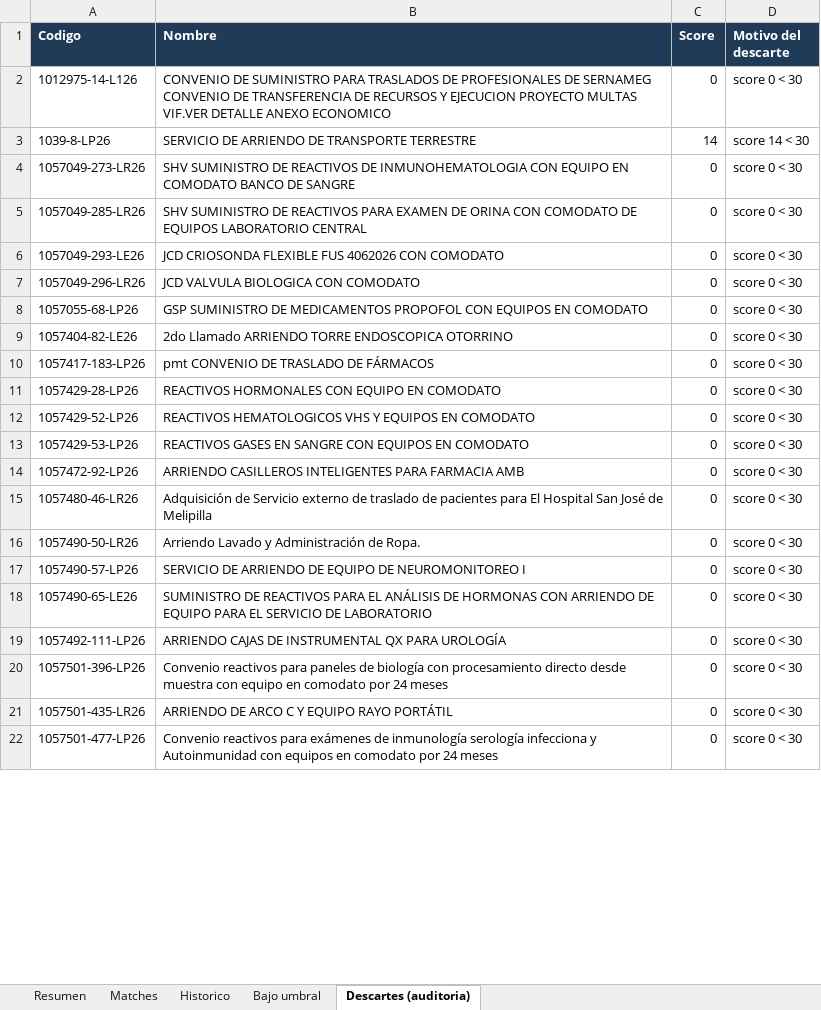
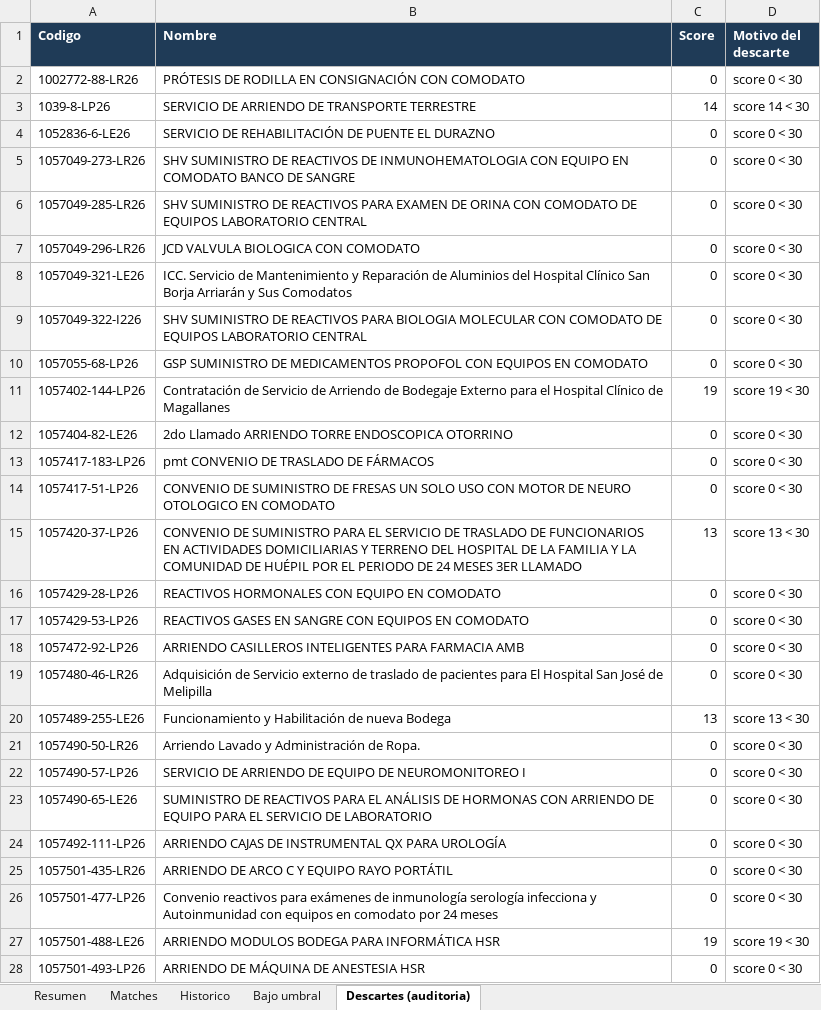
Before and after one commit to Strolj-Oderlink/radar-licitaciones, an Excel workbook: docs/licitaciones-ultima.xlsx, sheet Descartes (auditoria), drawn as a sheet; only a part is shown; values as stored, in another font and other column widths than the file's, no borders; removed rows and columns are numbered as before the commit, all else as after; the diff covers the shown part only; the diff names each change by its address in the sheet, - before the commit and + after, or states it on an @@ line.

```diff
--- a/docs/licitaciones-ultima.xlsx (sheet Descartes (auditoria))
+++ b/docs/licitaciones-ultima.xlsx (sheet Descartes (auditoria))
-A2 (Codigo): 1012975-14-L126
+A2 (Codigo): 1002772-88-LR26
-B2 (Nombre): CONVENIO DE SUMINISTRO PARA TRASLADOS DE PROFESIONALES DE SERNAMEG CONVENIO DE TRANSFERENCIA DE RECURSOS Y EJECUCION PROYECTO MULTAS VIF.VER DETALLE ANEXO ECONOMICO
+B2 (Nombre): PRÓTESIS DE RODILLA EN CONSIGNACIÓN CON COMODATO
+row 4: 1052836-6-LE26 | SERVICIO DE REHABILITACIÓN DE PUENTE EL DURAZNO | 0 | score 0 < 30
-row 6: 1057049-293-LE26 | JCD CRIOSONDA FLEXIBLE FUS 4062026 CON COMODATO | 0 | score 0 < 30
+row 8: 1057049-321-LE26 | ICC. Servicio de Mantenimiento y Reparación de Aluminios del Hospital Clínico San Borja Arriarán y Sus Comodatos | 0 | score 0 < 30
+row 9: 1057049-322-I226 | SHV SUMINISTRO DE REACTIVOS PARA BIOLOGIA MOLECULAR CON COMODATO DE EQUIPOS LABORATORIO CENTRAL | 0 | score 0 < 30
+row 11: 1057402-144-LP26 | Contratación de Servicio de Arriendo de Bodegaje Externo para el Hospital Clínico de Magallanes | 19 | score 19 < 30
+row 14: 1057417-51-LP26 | CONVENIO DE SUMINISTRO DE FRESAS UN SOLO USO CON MOTOR DE NEURO OTOLOGICO EN COMODATO | 0 | score 0 < 30
+row 15: 1057420-37-LP26 | CONVENIO DE SUMINISTRO PARA EL SERVICIO DE TRASLADO DE FUNCIONARIOS EN ACTIVIDADES DOMICILIARIAS Y TERRENO DEL HOSPITAL DE LA FAMILIA Y LA COMUNIDAD DE HUÉPIL POR EL PERIODO DE 24 MESES 3ER LLAMADO | 13 | score 13 < 30
-row 12: 1057429-52-LP26 | REACTIVOS HEMATOLOGICOS VHS Y EQUIPOS EN COMODATO | 0 | score 0 < 30
+row 20: 1057489-255-LE26 | Funcionamiento y Habilitación de nueva Bodega | 13 | score 13 < 30
-row 20: 1057501-396-LP26 | Convenio reactivos para paneles de biología con procesamiento directo desde muestra con equipo en comodato por 24 meses | 0 | score 0 < 30
+row 27: 1057501-488-LE26 | ARRIENDO MODULOS BODEGA PARA INFORMÁTICA HSR | 19 | score 19 < 30
+row 28: 1057501-493-LP26 | ARRIENDO DE MÁQUINA DE ANESTESIA HSR | 0 | score 0 < 30
```
Also changed, not shown: 82 added rows, 70 removed rows and 32 edited cells elsewhere in this sheet, sheet Matches, sheet Bajo umbral, sheet Historico, sheet Resumen, 6 other files.
